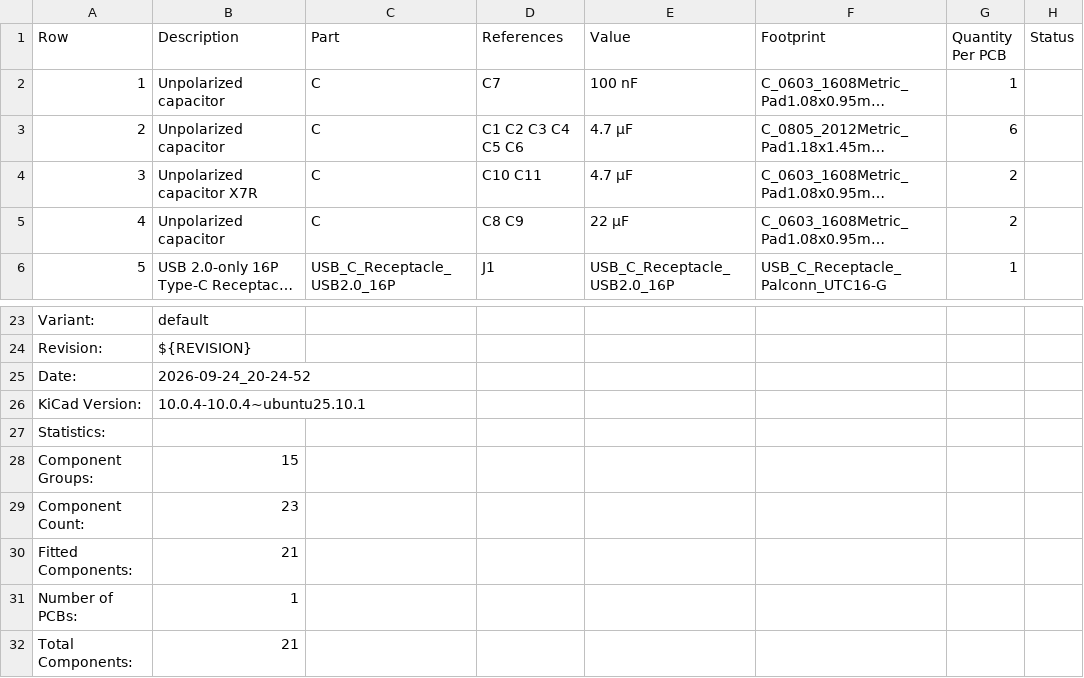
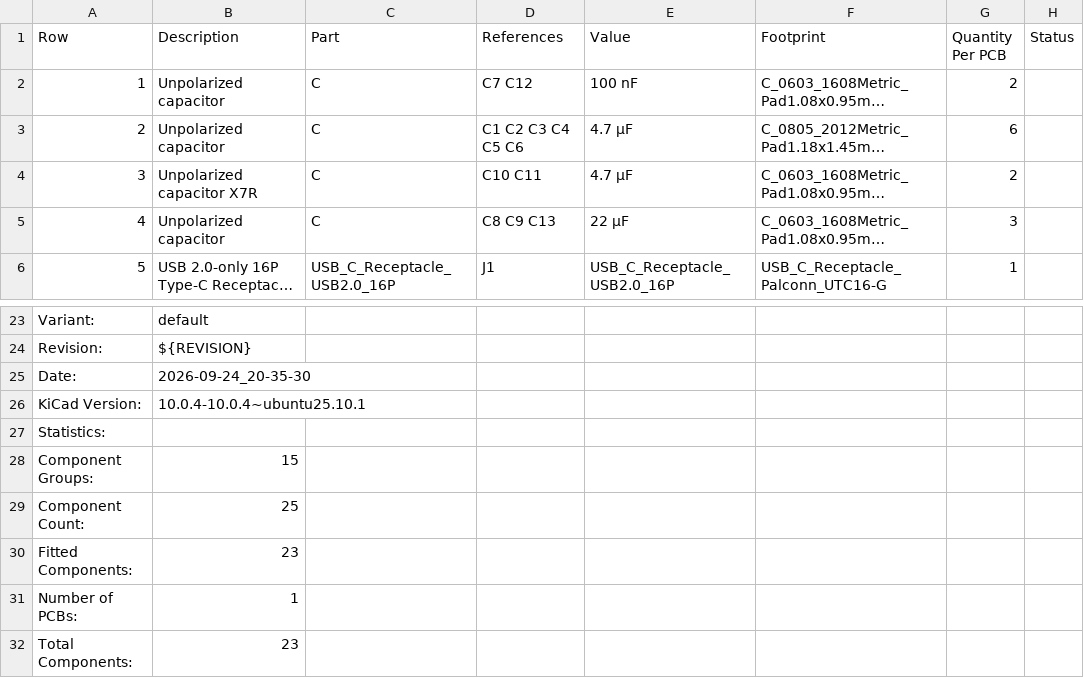
Before and after one commit to ordu1453/Perde, a CSV file: latest/Fabrication/Assembly/main-board-bom.csv, drawn as a sheet; only a part is shown, gaps mark what is left out; long unchanged cells end in …; the diff names each change by its address in the sheet, - before the commit and + after, or states it on an @@ line.

```diff
--- a/latest/Fabrication/Assembly/main-board-bom.csv
+++ b/latest/Fabrication/Assembly/main-board-bom.csv
-D2 (References): C7
+D2 (References): C7 C12
-G2 (Quantity Per PCB): 1
+G2 (Quantity Per PCB): 2
-D5 (References): C8 C9
+D5 (References): C8 C9 C13
-G5 (Quantity Per PCB): 2
+G5 (Quantity Per PCB): 3
-B25 (Description): 2026-09-24_20-24-52
+B25 (Description): 2026-09-24_20-35-30
-B29 (Description): 23
+B29 (Description): 25
-B30 (Description): 21
+B30 (Description): 23
-B32 (Description): 21
+B32 (Description): 23
```
Also changed, not shown: 23 other files.
